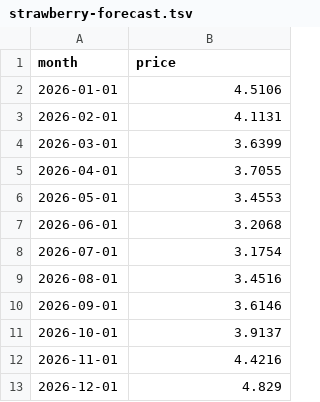
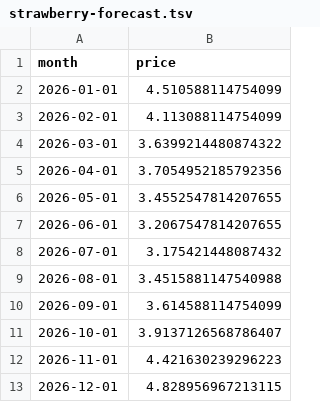
Before and after one commit to g-poklitar/D704-HW, a TSV file: strawberry-forecast.tsv, drawn as a sheet.

```diff
--- a/strawberry-forecast.tsv
+++ b/strawberry-forecast.tsv
@@ -1,13 +1,13 @@
 month	price
-2026-01-01	4.5106
-2026-02-01	4.1131
-2026-03-01	3.6399
-2026-04-01	3.7055
-2026-05-01	3.4553
-2026-06-01	3.2068
-2026-07-01	3.1754
-2026-08-01	3.4516
-2026-09-01	3.6146
-2026-10-01	3.9137
-2026-11-01	4.4216
-2026-12-01	4.829
+2026-01-01	4.510588114754099
+2026-02-01	4.113088114754099
+2026-03-01	3.6399214480874322
+2026-04-01	3.7054952185792356
+2026-05-01	3.4552547814207655
+2026-06-01	3.2067547814207655
+2026-07-01	3.175421448087432
+2026-08-01	3.4515881147540988
+2026-09-01	3.614588114754099
+2026-10-01	3.9137126568786407
+2026-11-01	4.421630239296223
+2026-12-01	4.828956967213115
```
Also changed, not shown: strawberry-backtest.tsv, 1 other file.
